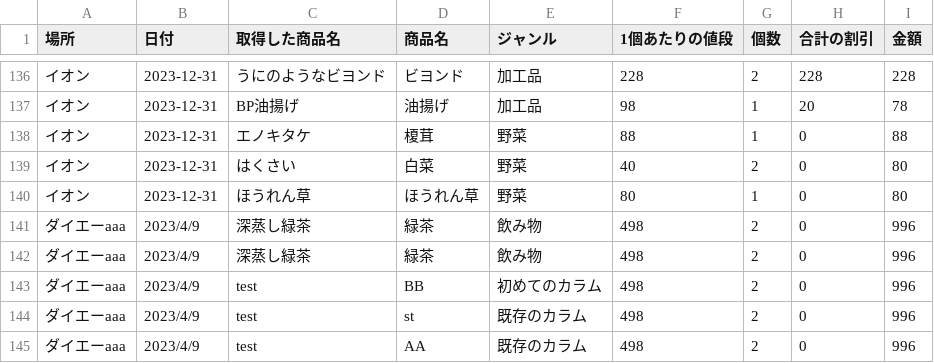
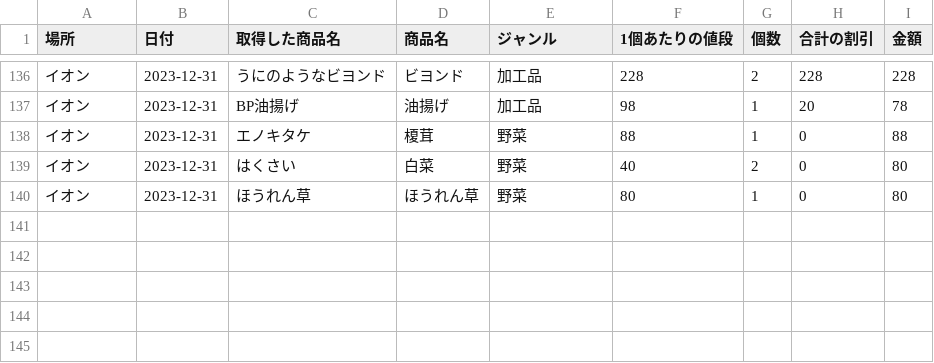
Before and after one commit to bluecat101/read_receipt, a CSV file: output.csv, drawn as a sheet; only a part is shown, gaps mark what is left out; the diff names each change by its address in the sheet, - before the commit and + after, or states it on an @@ line.

Commit message:
Update data

```diff
--- a/output.csv
+++ b/output.csv
-row 141: ダイエーaaa | 2023/4/9 | 深蒸し緑茶 | 緑茶 | 飲み物 | 498 | 2 | 0 | 996
-row 142: ダイエーaaa | 2023/4/9 | 深蒸し緑茶 | 緑茶 | 飲み物 | 498 | 2 | 0 | 996
-row 143: ダイエーaaa | 2023/4/9 | test | BB | 初めてのカラム | 498 | 2 | 0 | 996
-row 144: ダイエーaaa | 2023/4/9 | test | st | 既存のカラム | 498 | 2 | 0 | 996
-row 145: ダイエーaaa | 2023/4/9 | test | AA | 既存のカラム | 498 | 2 | 0 | 996
```
Also changed, not shown: 3 other files.
